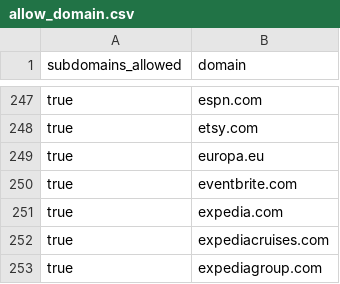
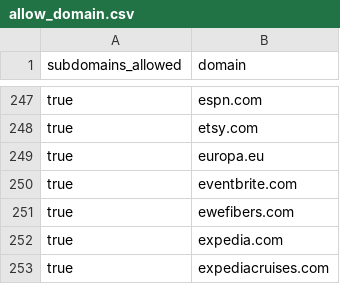
Before and after one commit to WobblyFish/WobblyFish.github.io, a CSV file: my_browser/allow_domain.csv, drawn as a sheet; only a part is shown, gaps mark what is left out; the shorter side is filled out with more unchanged rows.

Commit message:
Update allow_domain.csv

```diff
--- a/my_browser/allow_domain.csv
+++ b/my_browser/allow_domain.csv
@@ -250,2 +250,3 @@
 "true","eventbrite.com"
+"true","ewefibers.com"
 "true","expedia.com"
```
